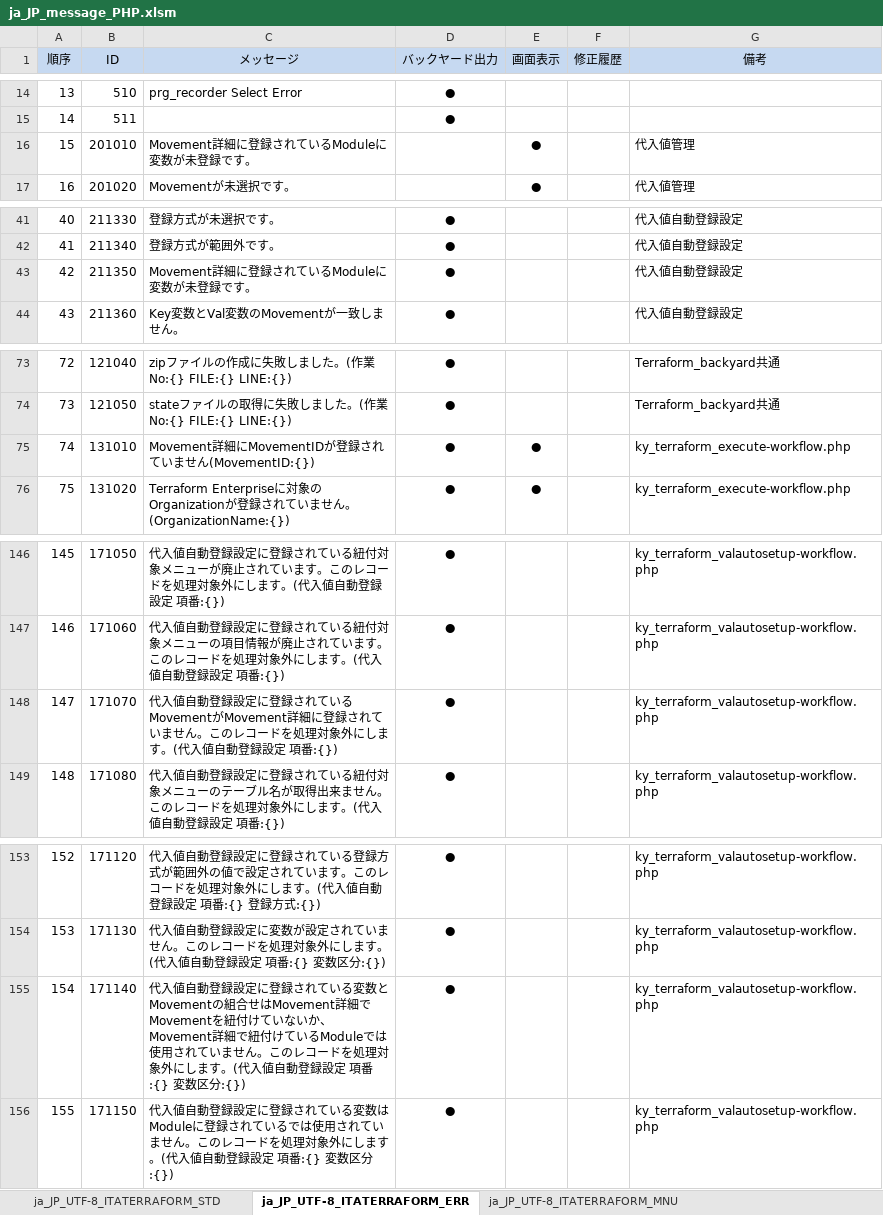
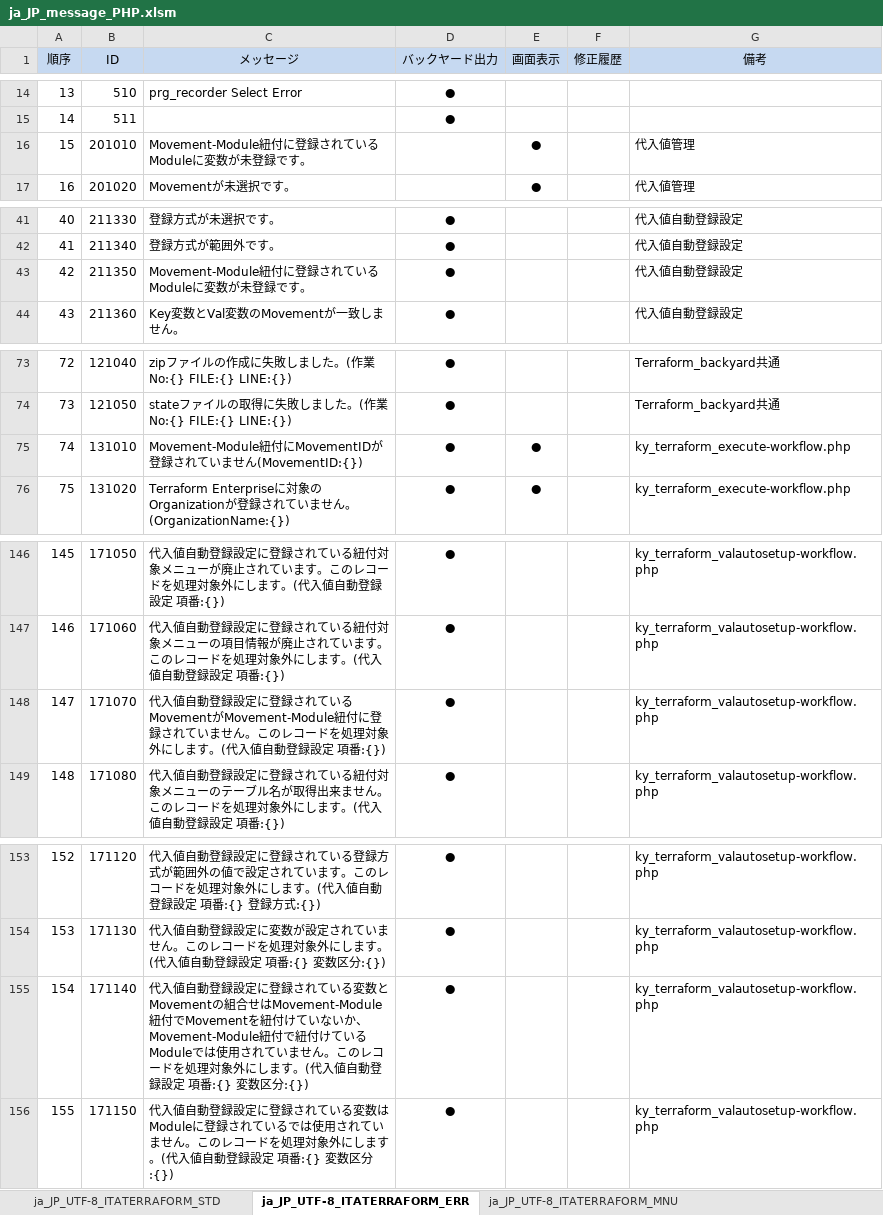
Before and after one commit to exastro-suite/it-automation, an Excel workbook: ky_message_seeds/terraform_driver/ja_JP_message_PHP.xlsm, sheet ja_JP_UTF-8_ITATERRAFORM_ERR, drawn as a sheet; only a part is shown, gaps mark what is left out; values as stored, in another font and other column widths than the file's, no borders; the diff covers the shown part only; the diff names each change by its address in the sheet, - before the commit and + after, or states it on an @@ line.

```diff
--- a/ky_message_seeds/terraform_driver/ja_JP_message_PHP.xlsm (sheet ja_JP_UTF-8_ITATERRAFORM_ERR)
+++ b/ky_message_seeds/terraform_driver/ja_JP_message_PHP.xlsm (sheet ja_JP_UTF-8_ITATERRAFORM_ERR)
-C16 (メッセージ): Movement詳細に登録されているModuleに変数が未登録です。
+C16 (メッセージ): Movement-Module紐付に登録されているModuleに変数が未登録です。
-C43 (メッセージ): Movement詳細に登録されているModuleに変数が未登録です。
+C43 (メッセージ): Movement-Module紐付に登録されているModuleに変数が未登録です。
-C75 (メッセージ): Movement詳細にMovementID…
+C75 (メッセージ): Movement-Module紐付にMovementID…
-C148 (メッセージ): …いるMovementがMovement詳細に登録さ…
+C148 (メッセージ): …いるMovementがMovement-Module紐付に登録さ…
-C155 (メッセージ): …組合せはMovement詳細でMovementを紐付けていないか、Movement詳細で紐付け…
+C155 (メッセージ): …組合せはMovement-Module紐付でMovementを紐付けていないか、Movement-Module紐付で紐付け…
```
Also changed, not shown: 1 edited cell elsewhere in this sheet, sheet ja_JP_UTF-8_ITATERRAFORM_MNU, 1 other file.
